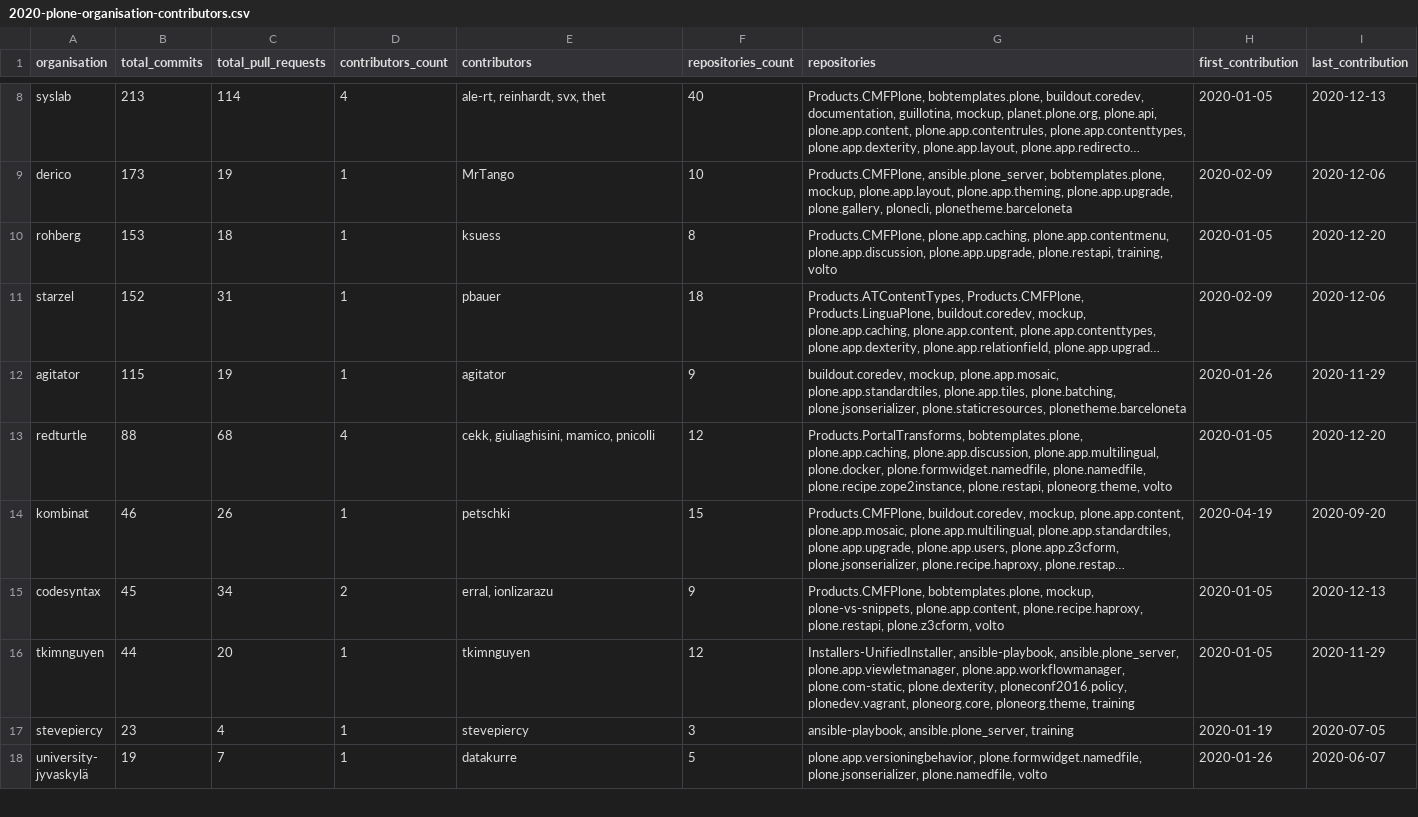
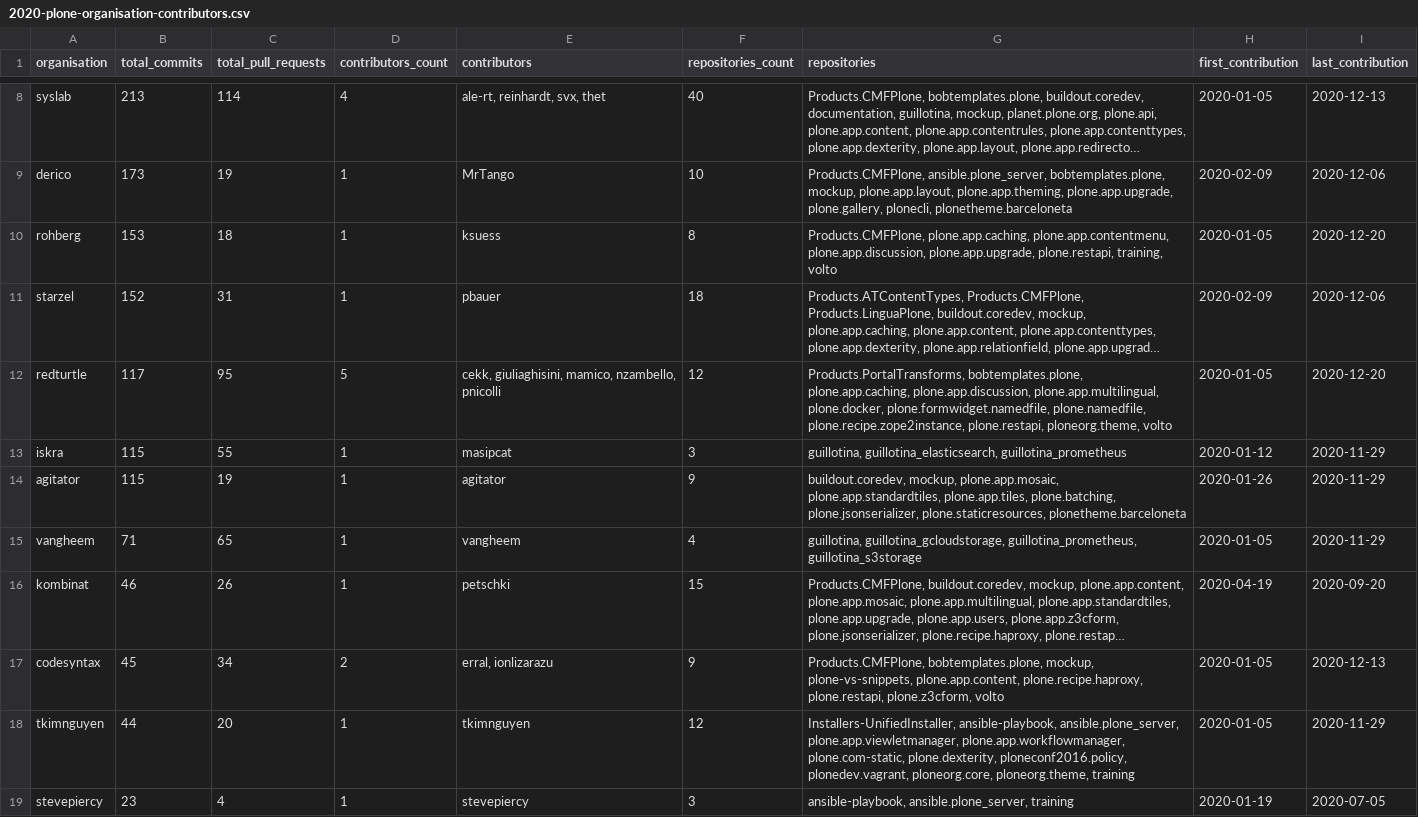
Before and after one commit to plone/plone-contributor-statistics, a CSV file: 2020-plone-organisation-contributors.csv, drawn as a sheet; only a part is shown, gaps mark what is left out; the shorter side is filled out with more unchanged rows; long unchanged cells end in …; removed rows and columns are numbered as before the commit, all else as after; the diff covers the shown part only; the diff names each change by its address in the sheet, - before the commit and + after, or states it on an @@ line.

```diff
--- a/2020-plone-organisation-contributors.csv
+++ b/2020-plone-organisation-contributors.csv
+row 12: redturtle | 117 | 95 | 5 | cekk, giuliaghisini, mamico, nzambello, pnicolli | 12 | Products.PortalTransforms, bobtemplates.plone, plone.app.caching, plone.app.discussion, plone.app.multilingual, plone.docker, plone.formwidget.namedfile, plone.namedfile, plone.recipe.zope2instance, plone.restapi, ploneorg.theme, volto | 2020-01-05 | 2020-12-20
+row 13: iskra | 115 | 55 | 1 | masipcat | 3 | guillotina, guillotina_elasticsearch, guillotina_prometheus | 2020-01-12 | 2020-11-29
-row 13: redturtle | 88 | 68 | 4 | cekk, giuliaghisini, mamico, pnicolli | 12 | Products.PortalTransforms, bobtemplates.plone, plone.app.caching, plone.app.discussion, plone.app.multilingual, plone.docker, plone.formwidget.namedfile, plone.namedfile, plone.recipe.zope2instance, plone.restapi, ploneorg.theme, volto | 2020-01-05 | 2020-12-20
+row 15: vangheem | 71 | 65 | 1 | vangheem | 4 | guillotina, guillotina_gcloudstorage, guillotina_prometheus, guillotina_s3storage | 2020-01-05 | 2020-11-29
```
Also changed, not shown: 12 added rows, 1 removed row and 6 edited cells elsewhere in this file, 2018-plone-organisation-contributors.csv, 2019-plone-organisation-contributors.csv, 7 other files.
